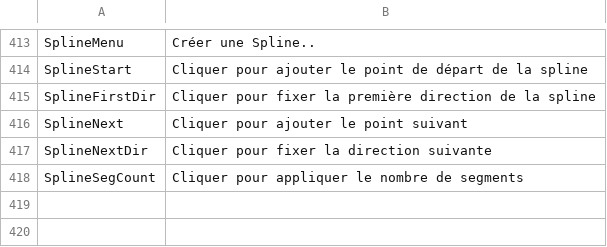
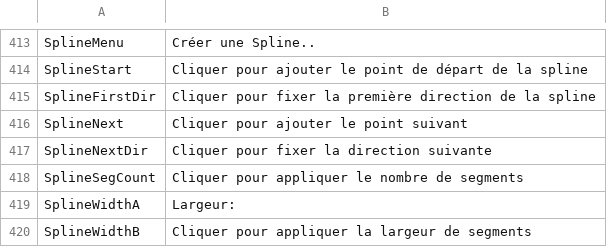
Before and after one commit to nilsschmidt1337/ldpatterncreator, a CSV file: LDPatternCreator/bin/Release/lang/lang_fr_FR.csv, drawn as a sheet; only a part is shown, gaps mark what is left out; the diff names each change by its address in the sheet, - before the commit and + after, or states it on an @@ line.

```diff
--- a/LDPatternCreator/bin/Release/lang/lang_fr_FR.csv
+++ b/LDPatternCreator/bin/Release/lang/lang_fr_FR.csv
+row 419: SplineWidthA | Largeur:
+row 420: SplineWidthB | Cliquer pour appliquer la largeur de segments
```
Also changed, not shown: LDPatternCreator/ReleaseFiles/lang/lang_de_DE.csv, LDPatternCreator/ReleaseFiles/lang/lang_en_GB.csv, 8 other files.
